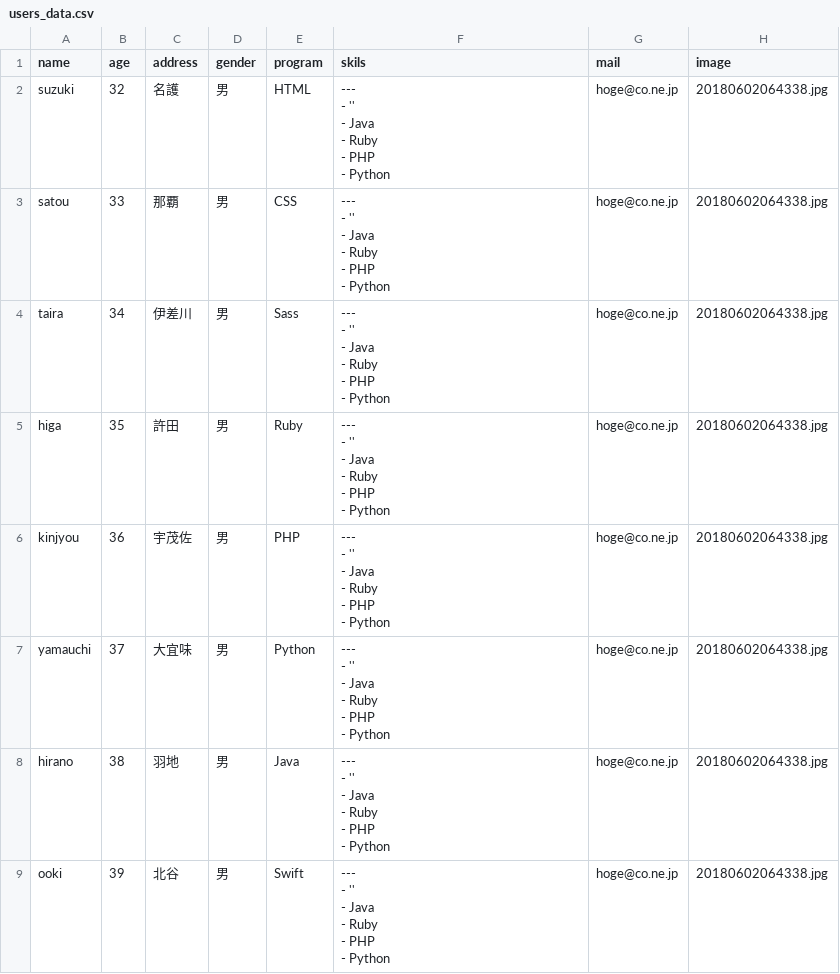
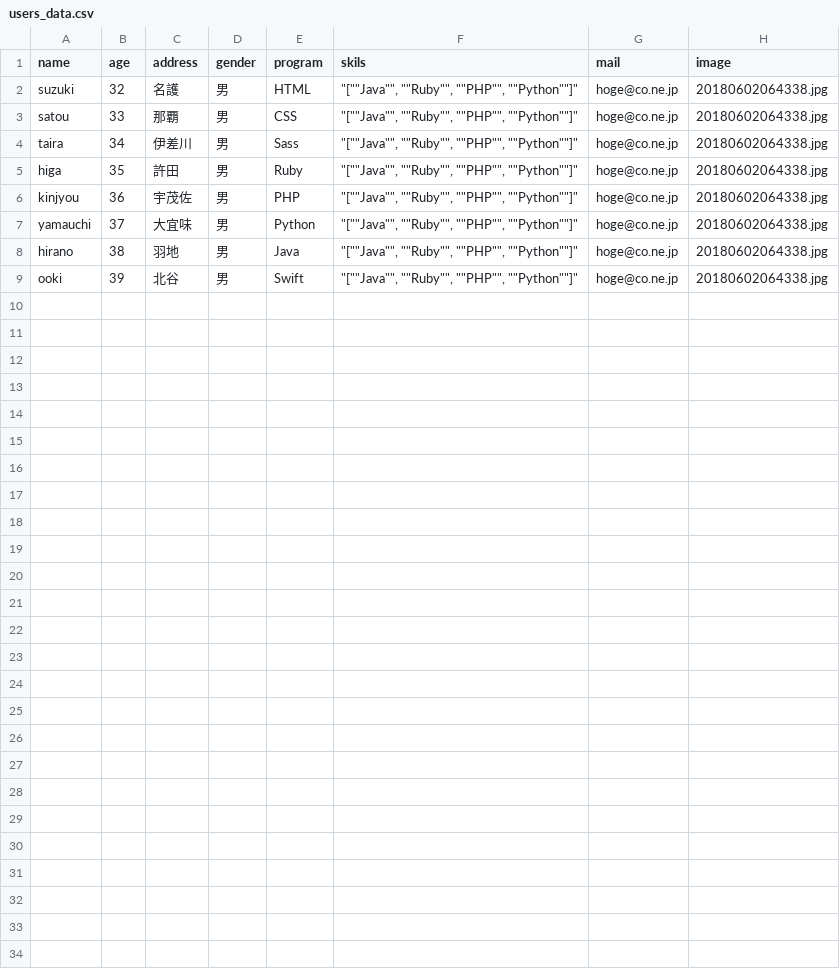
Before and after one commit to yoshitokamizato/form-app2, a CSV file: users_data.csv, drawn as a sheet.

Commit message:
add share forms for users

```diff
--- a/users_data.csv
+++ b/users_data.csv
@@ -1,56 +1,17 @@
 name,age,address,gender,program,skils,mail,image
-suzuki,32,名護,男,HTML,"---
-- ''
-- Java
-- Ruby
-- PHP
-- Python",hoge@co.ne.jp,20180602064338.jpg
-satou,33,那覇,男,CSS,"---
-- ''
-- Java
-- Ruby
-- PHP
-- Python
-",hoge@co.ne.jp,20180602064338.jpg
-taira,34,伊差川,男,Sass,"---
-- ''
-- Java
-- Ruby
-- PHP
-- Python
-",hoge@co.ne.jp,20180602064338.jpg
-higa,35,許田,男,Ruby,"---
-- ''
-- Java
-- Ruby
-- PHP
-- Python
-",hoge@co.ne.jp,20180602064338.jpg
-kinjyou,36,宇茂佐,男,PHP,"---
-- ''
-- Java
-- Ruby
-- PHP
-- Python
-",hoge@co.ne.jp,20180602064338.jpg
-yamauchi,37,大宜味,男,Python,"---
-- ''
-- Java
-- Ruby
-- PHP
-- Python
-",hoge@co.ne.jp,20180602064338.jpg
-hirano,38,羽地,男,Java,"---
-- ''
-- Java
-- Ruby
-- PHP
-- Python
-",hoge@co.ne.jp,20180602064338.jpg
-ooki,39,北谷,男,Swift,"---
-- ''
-- Java
-- Ruby
-- PHP
-- Python
-",hoge@co.ne.jp,20180602064338.jpg
+suzuki,32,名護,男,HTML,"""[""""Java"""", """"Ruby"""", """"PHP"""", """"Python""""]""
+",hoge@co.ne.jp,20180602064338.jpg
+satou,33,那覇,男,CSS,"""[""""Java"""", """"Ruby"""", """"PHP"""", """"Python""""]""
+",hoge@co.ne.jp,20180602064338.jpg
+taira,34,伊差川,男,Sass,"""[""""Java"""", """"Ruby"""", """"PHP"""", """"Python""""]""
+",hoge@co.ne.jp,20180602064338.jpg
+higa,35,許田,男,Ruby,"""[""""Java"""", """"Ruby"""", """"PHP"""", """"Python""""]""
+",hoge@co.ne.jp,20180602064338.jpg
+kinjyou,36,宇茂佐,男,PHP,"""[""""Java"""", """"Ruby"""", """"PHP"""", """"Python""""]""
+",hoge@co.ne.jp,20180602064338.jpg
+yamauchi,37,大宜味,男,Python,"""[""""Java"""", """"Ruby"""", """"PHP"""", """"Python""""]""
+",hoge@co.ne.jp,20180602064338.jpg
+hirano,38,羽地,男,Java,"""[""""Java"""", """"Ruby"""", """"PHP"""", """"Python""""]""
+",hoge@co.ne.jp,20180602064338.jpg
+ooki,39,北谷,男,Swift,"""[""""Java"""", """"Ruby"""", """"PHP"""", """"Python""""]""
+",hoge@co.ne.jp,20180602064338.jpg
```
Also changed, not shown: 11 other files.
